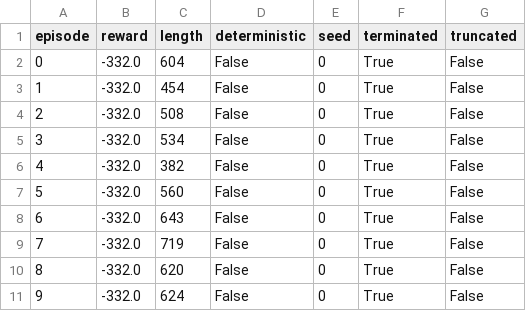
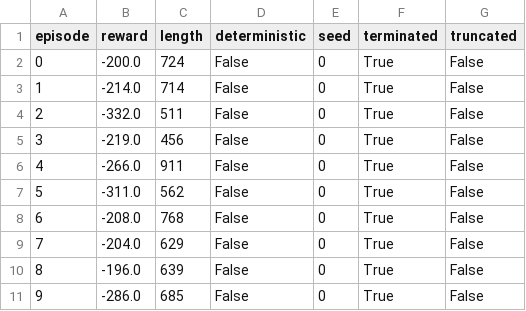
Before and after one commit to Reckadon/ReinforcementLearning-MortalKombat-3, a CSV file: results.csv, drawn as a sheet.

Commit message:
updated results code

```diff
--- a/results.csv
+++ b/results.csv
@@ -1,11 +1,11 @@
 episode,reward,length,deterministic,seed,terminated,truncated
-0,-332.0,604,False,0,True,False
-1,-332.0,454,False,0,True,False
-2,-332.0,508,False,0,True,False
-3,-332.0,534,False,0,True,False
-4,-332.0,382,False,0,True,False
-5,-332.0,560,False,0,True,False
-6,-332.0,643,False,0,True,False
-7,-332.0,719,False,0,True,False
-8,-332.0,620,False,0,True,False
-9,-332.0,624,False,0,True,False
+0,-200.0,724,False,0,True,False
+1,-214.0,714,False,0,True,False
+2,-332.0,511,False,0,True,False
+3,-219.0,456,False,0,True,False
+4,-266.0,911,False,0,True,False
+5,-311.0,562,False,0,True,False
+6,-208.0,768,False,0,True,False
+7,-204.0,629,False,0,True,False
+8,-196.0,639,False,0,True,False
+9,-286.0,685,False,0,True,False
```
Also changed, not shown: 2 other files.
